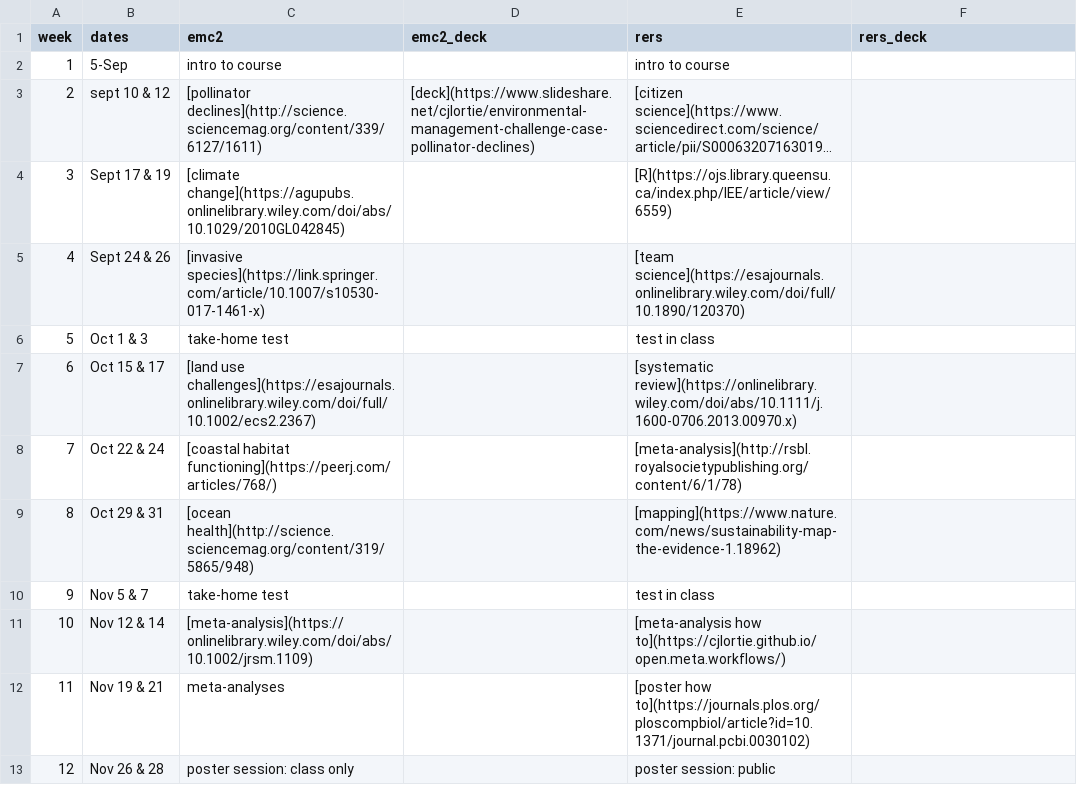
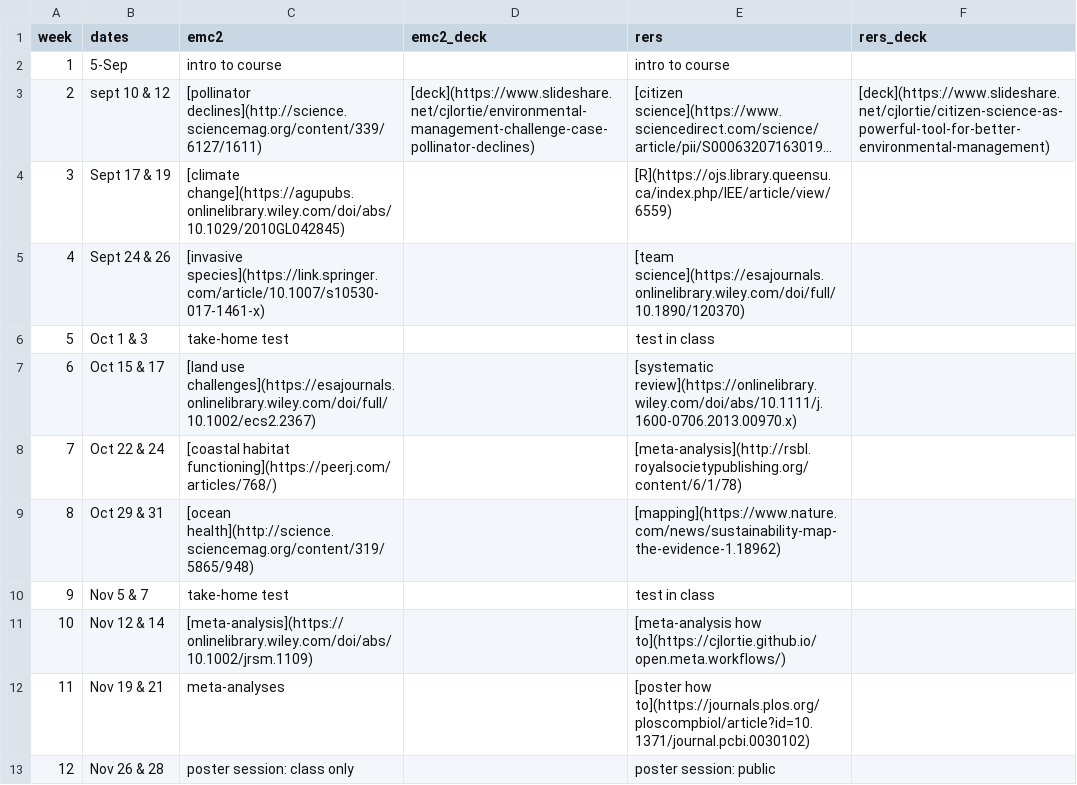
Before and after one commit to cjlortie/bio4enviro, a CSV file: schedule.csv, drawn as a sheet; long unchanged cells end in …; the diff names each change by its address in the sheet, - before the commit and + after, or states it on an @@ line.

Commit message:
added tools deck for citizen science

```diff
--- a/schedule.csv
+++ b/schedule.csv
-F3 (rers_deck): (empty)
+F3 (rers_deck): [deck](https://www.slideshare.net/cjlortie/citizen-science-as-powerful-tool-for-better-environmental-management)
```
Also changed, not shown: 5 other files.
